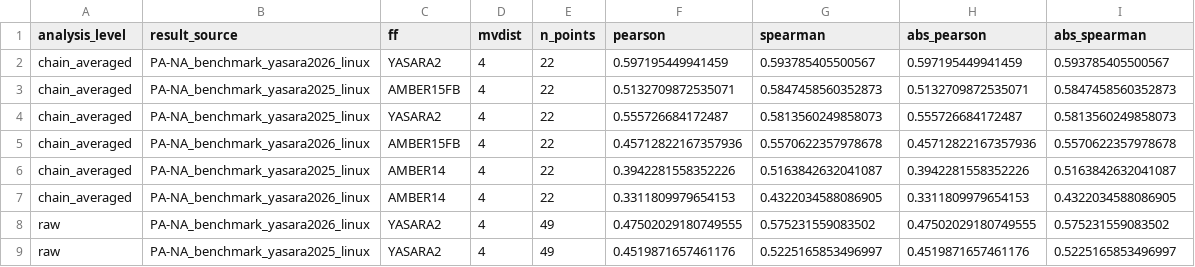
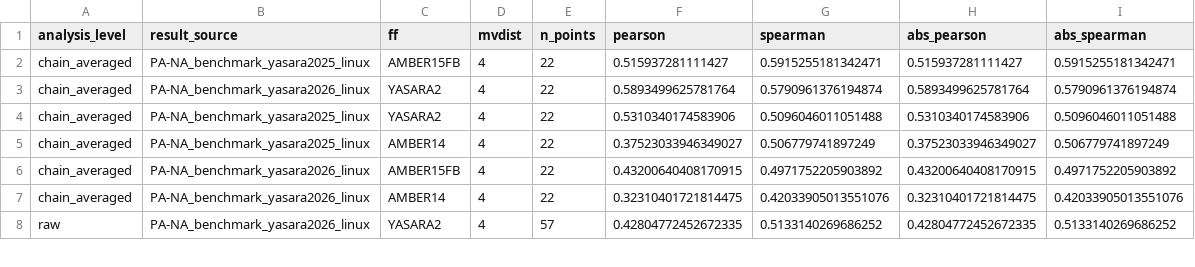
Before and after one commit to chicanagram/yasara-ddGbind-workflow, a CSV file: influenza-resistance/yasara/Output/analysis/PA-NA_benchmark_correlation_summary_overall.csv, drawn as a sheet; only a part is shown; the diff covers the shown part only.

```diff
--- a/influenza-resistance/yasara/Output/analysis/PA-NA_benchmark_correlation_summary_overall.csv
+++ b/influenza-resistance/yasara/Output/analysis/PA-NA_benchmark_correlation_summary_overall.csv
@@ -1,9 +1,8 @@
 analysis_level,result_source,ff,mvdist,n_points,pearson,spearman,abs_pearson,abs_spearman
-chain_averaged,PA-NA_benchmark_yasara2026_linux,YASARA2,4,22,0.597195449941459,0.593785405500567,0.597195449941459,0.593785405500567
-chain_averaged,PA-NA_benchmark_yasara2025_linux,AMBER15FB,4,22,0.5132709872535071,0.5847458560352873,0.5132709872535071,0.5847458560352873
-chain_averaged,PA-NA_benchmark_yasara2025_linux,YASARA2,4,22,0.555726684172487,0.5813560249858073,0.555726684172487,0.5813560249858073
-chain_averaged,PA-NA_benchmark_yasara2026_linux,AMBER15FB,4,22,0.45712822167357936,0.5570622357978678,0.45712822167357936,0.5570622357978678
-chain_averaged,PA-NA_benchmark_yasara2025_linux,AMBER14,4,22,0.3942281558352226,0.5163842632041087,0.3942281558352226,0.5163842632041087
-chain_averaged,PA-NA_benchmark_yasara2026_linux,AMBER14,4,22,0.3311809979654153,0.4322034588086905,0.3311809979654153,0.4322034588086905
-raw,PA-NA_benchmark_yasara2026_linux,YASARA2,4,49,0.47502029180749555,0.575231559083502,0.47502029180749555,0.575231559083502
-raw,PA-NA_benchmark_yasara2025_linux,YASARA2,4,49,0.4519871657461176,0.5225165853496997,0.4519871657461176,0.5225165853496997
+chain_averaged,PA-NA_benchmark_yasara2025_linux,AMBER15FB,4,22,0.515937281111427,0.5915255181342471,0.515937281111427,0.5915255181342471
+chain_averaged,PA-NA_benchmark_yasara2026_linux,YASARA2,4,22,0.5893499625781764,0.5790961376194874,0.5893499625781764,0.5790961376194874
+chain_averaged,PA-NA_benchmark_yasara2025_linux,YASARA2,4,22,0.5310340174583906,0.5096046011051488,0.5310340174583906,0.5096046011051488
+chain_averaged,PA-NA_benchmark_yasara2025_linux,AMBER14,4,22,0.37523033946349027,0.506779741897249,0.37523033946349027,0.506779741897249
+chain_averaged,PA-NA_benchmark_yasara2026_linux,AMBER15FB,4,22,0.43200640408170915,0.4971752205903892,0.43200640408170915,0.4971752205903892
+chain_averaged,PA-NA_benchmark_yasara2026_linux,AMBER14,4,22,0.32310401721814475,0.42033905013551076,0.32310401721814475,0.42033905013551076
+raw,PA-NA_benchmark_yasara2026_linux,YASARA2,4,57,0.42804772452672335,0.5133140269686252,0.42804772452672335,0.5133140269686252
```
Also changed, not shown: 1 added row and 20 edited cells elsewhere in this file, influenza-resistance/yasara/Output/PA-NA_benchmark_yasara2025_linux.csv, influenza-resistance/yasara/Output/PA-NA_benchmark_yasara2026_linux.csv, 11 other files.
